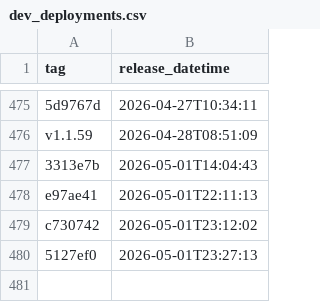
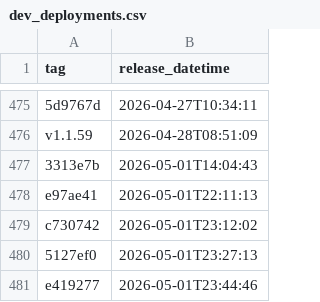
Before and after one commit to uk-gov-mirror/nhsdigital.eps-FHIR-validator-lambda, a CSV file: _data/dev_deployments.csv, drawn as a sheet; only a part is shown, gaps mark what is left out; the diff names each change by its address in the sheet, - before the commit and + after, or states it on an @@ line.

```diff
--- a/_data/dev_deployments.csv
+++ b/_data/dev_deployments.csv
+row 481: e419277 | 2026-05-01T23:44:46
```
Also changed, not shown: 1 other file.
